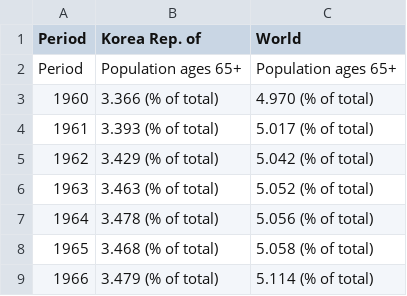
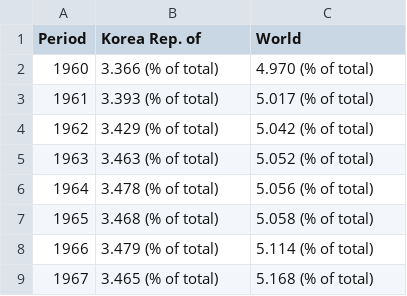
Before and after one commit to kumaaaaaaaaa/dsp, a CSV file: Population_ages_world.csv, drawn as a sheet; only a part is shown; the shorter side is filled out with more unchanged rows.

Commit message:
Update Population_ages_world.csv

```diff
--- a/Population_ages_world.csv
+++ b/Population_ages_world.csv
@@ -1,3 +1,2 @@
 "Period",Korea Rep. of ,World
-"Period",Population ages 65+,Population ages 65+
 "1960",3.366 (% of total),4.970 (% of total)
```
